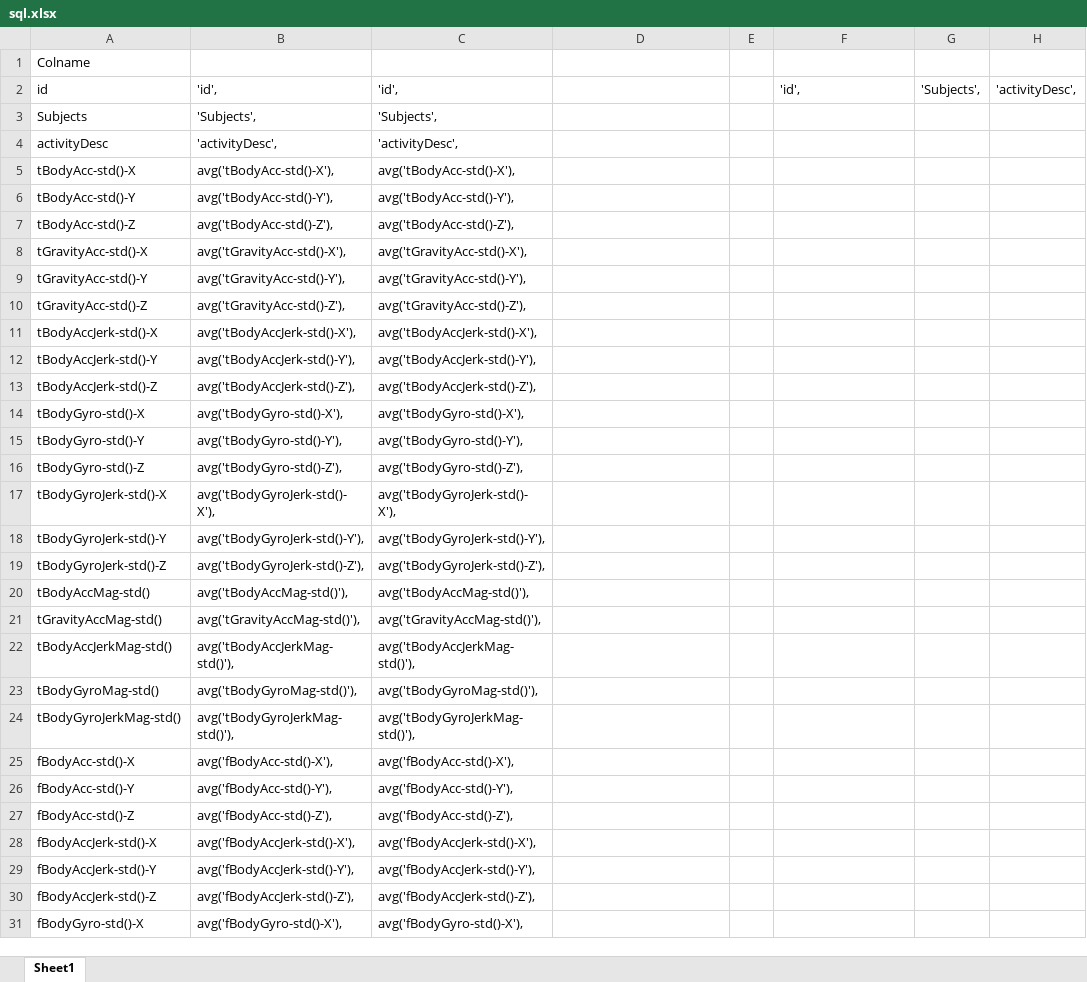
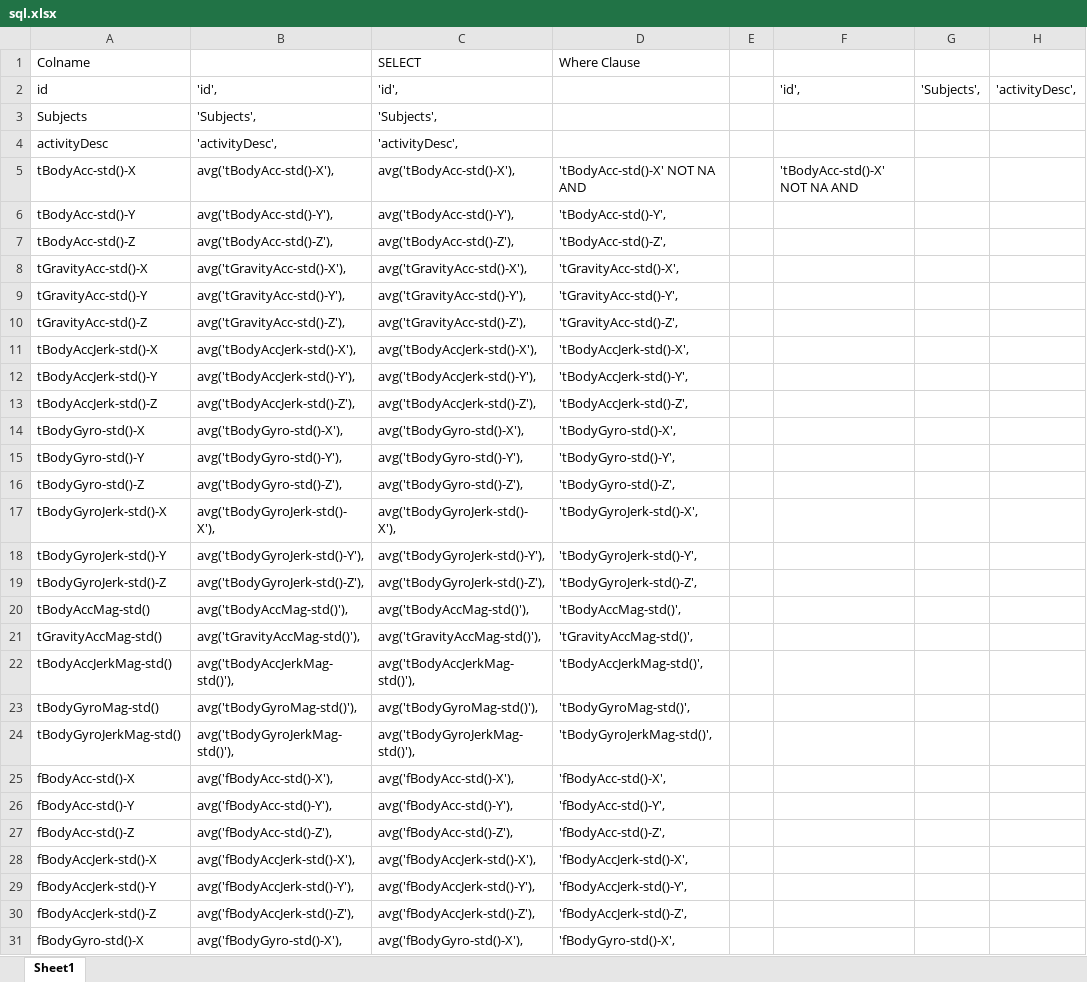
Before and after one commit to andrewszwec/gettingAndCleaningData, an Excel workbook: sql.xlsx, sheet Sheet1, drawn as a sheet; only a part is shown; values as stored, in another font and other column widths than the file's, no borders; the diff covers the shown part only; the diff names each change by its address in the sheet, - before the commit and + after, or states it on an @@ line.

```diff
--- a/sql.xlsx (sheet Sheet1)
+++ b/sql.xlsx (sheet Sheet1)
-C1: (empty)
+C1: SELECT
-D1: (empty)
+D1: Where Clause
-D5 (Where Clause): (empty)
+D5 (Where Clause): 'tBodyAcc-std()-X' NOT NA AND
-F5: (empty)
+F5: 'tBodyAcc-std()-X' NOT NA AND
-D6 (Where Clause): (empty)
+D6 (Where Clause): 'tBodyAcc-std()-Y',
-D7 (Where Clause): (empty)
+D7 (Where Clause): 'tBodyAcc-std()-Z',
-D8 (Where Clause): (empty)
+D8 (Where Clause): 'tGravityAcc-std()-X',
-D9 (Where Clause): (empty)
+D9 (Where Clause): 'tGravityAcc-std()-Y',
-D10 (Where Clause): (empty)
+D10 (Where Clause): 'tGravityAcc-std()-Z',
-D11 (Where Clause): (empty)
+D11 (Where Clause): 'tBodyAccJerk-std()-X',
-D12 (Where Clause): (empty)
+D12 (Where Clause): 'tBodyAccJerk-std()-Y',
-D13 (Where Clause): (empty)
+D13 (Where Clause): 'tBodyAccJerk-std()-Z',
-D14 (Where Clause): (empty)
+D14 (Where Clause): 'tBodyGyro-std()-X',
-D15 (Where Clause): (empty)
+D15 (Where Clause): 'tBodyGyro-std()-Y',
-D16 (Where Clause): (empty)
+D16 (Where Clause): 'tBodyGyro-std()-Z',
-D17 (Where Clause): (empty)
+D17 (Where Clause): 'tBodyGyroJerk-std()-X',
-D18 (Where Clause): (empty)
+D18 (Where Clause): 'tBodyGyroJerk-std()-Y',
-D19 (Where Clause): (empty)
+D19 (Where Clause): 'tBodyGyroJerk-std()-Z',
-D20 (Where Clause): (empty)
+D20 (Where Clause): 'tBodyAccMag-std()',
-D21 (Where Clause): (empty)
+D21 (Where Clause): 'tGravityAccMag-std()',
-D22 (Where Clause): (empty)
+D22 (Where Clause): 'tBodyAccJerkMag-std()',
-D23 (Where Clause): (empty)
+D23 (Where Clause): 'tBodyGyroMag-std()',
-D24 (Where Clause): (empty)
+D24 (Where Clause): 'tBodyGyroJerkMag-std()',
-D25 (Where Clause): (empty)
+D25 (Where Clause): 'fBodyAcc-std()-X',
-D26 (Where Clause): (empty)
+D26 (Where Clause): 'fBodyAcc-std()-Y',
-D27 (Where Clause): (empty)
+D27 (Where Clause): 'fBodyAcc-std()-Z',
-D28 (Where Clause): (empty)
+D28 (Where Clause): 'fBodyAccJerk-std()-X',
-D29 (Where Clause): (empty)
+D29 (Where Clause): 'fBodyAccJerk-std()-Y',
-D30 (Where Clause): (empty)
+D30 (Where Clause): 'fBodyAccJerk-std()-Z',
-D31 (Where Clause): (empty)
+D31 (Where Clause): 'fBodyGyro-std()-X',
```
Also changed, not shown: 59 edited cells elsewhere in this sheet, 5 other files.
